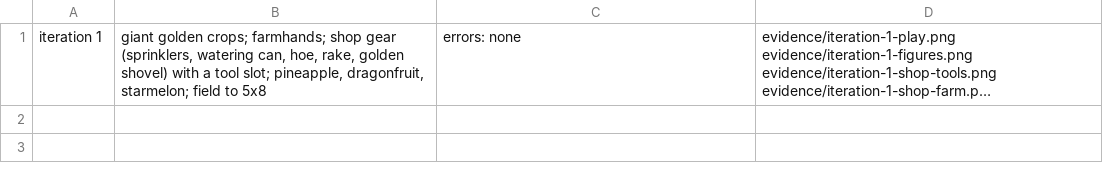
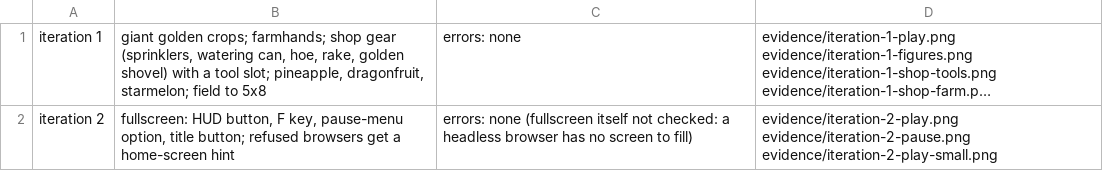
Before and after one commit to Gfac-lab/game_make, a TSV file: prototypes/spring-gacha-farm/evidence/changes.tsv, drawn as a sheet; long unchanged cells end in …; the diff names each change by its address in the sheet, - before the commit and + after, or states it on an @@ line.

```diff
--- a/prototypes/spring-gacha-farm/evidence/changes.tsv
+++ b/prototypes/spring-gacha-farm/evidence/changes.tsv
+row 2: iteration 2 | fullscreen: HUD button, F key, pause-menu option, title button; refused browsers get a home-screen hint | errors: none (fullscreen itself not checked: a headless browser has no screen to fill) | evidence/iteration-2-play.png evidence/iteration-2-pause.png evidence/iteration-2-play-small.png
```
Also changed, not shown: 6 other files.
